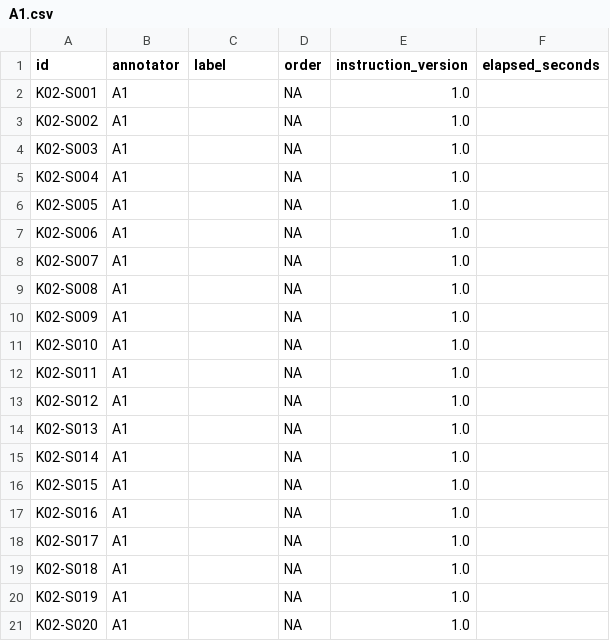
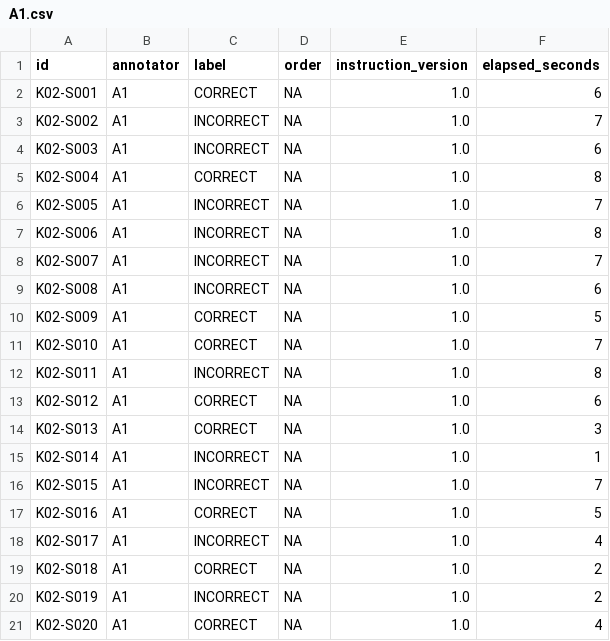
Before and after one commit to vorobev-danila/rl-project-itmo-sorting, a CSV file: annotation_packets/A1.csv, drawn as a sheet; only a part is shown; the diff covers the shown part only.

Commit message:
Complete A1 annotations for practical 3

```diff
--- a/annotation_packets/A1.csv
+++ b/annotation_packets/A1.csv
@@ -1,21 +1,21 @@
 id,annotator,label,order,instruction_version,elapsed_seconds
-K02-S001,A1,,NA,1.0,
-K02-S002,A1,,NA,1.0,
-K02-S003,A1,,NA,1.0,
-K02-S004,A1,,NA,1.0,
-K02-S005,A1,,NA,1.0,
-K02-S006,A1,,NA,1.0,
-K02-S007,A1,,NA,1.0,
-K02-S008,A1,,NA,1.0,
-K02-S009,A1,,NA,1.0,
-K02-S010,A1,,NA,1.0,
-K02-S011,A1,,NA,1.0,
-K02-S012,A1,,NA,1.0,
-K02-S013,A1,,NA,1.0,
-K02-S014,A1,,NA,1.0,
-K02-S015,A1,,NA,1.0,
-K02-S016,A1,,NA,1.0,
-K02-S017,A1,,NA,1.0,
-K02-S018,A1,,NA,1.0,
-K02-S019,A1,,NA,1.0,
-K02-S020,A1,,NA,1.0,
+K02-S001,A1,CORRECT,NA,1.0,6
+K02-S002,A1,INCORRECT,NA,1.0,7
+K02-S003,A1,INCORRECT,NA,1.0,6
+K02-S004,A1,CORRECT,NA,1.0,8
+K02-S005,A1,INCORRECT,NA,1.0,7
+K02-S006,A1,INCORRECT,NA,1.0,8
+K02-S007,A1,INCORRECT,NA,1.0,7
+K02-S008,A1,INCORRECT,NA,1.0,6
+K02-S009,A1,CORRECT,NA,1.0,5
+K02-S010,A1,CORRECT,NA,1.0,7
+K02-S011,A1,INCORRECT,NA,1.0,8
+K02-S012,A1,CORRECT,NA,1.0,6
+K02-S013,A1,CORRECT,NA,1.0,3
+K02-S014,A1,INCORRECT,NA,1.0,1
+K02-S015,A1,INCORRECT,NA,1.0,7
+K02-S016,A1,CORRECT,NA,1.0,5
+K02-S017,A1,INCORRECT,NA,1.0,4
+K02-S018,A1,CORRECT,NA,1.0,2
+K02-S019,A1,INCORRECT,NA,1.0,2
+K02-S020,A1,CORRECT,NA,1.0,4
```
Also changed, not shown: 16 edited cells elsewhere in this file.
